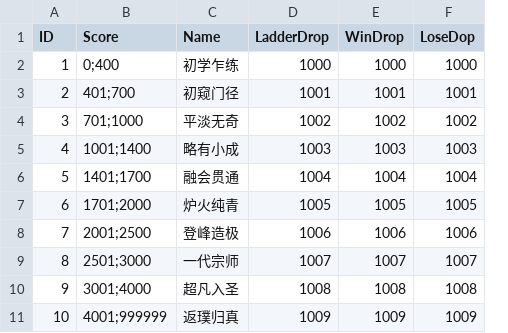
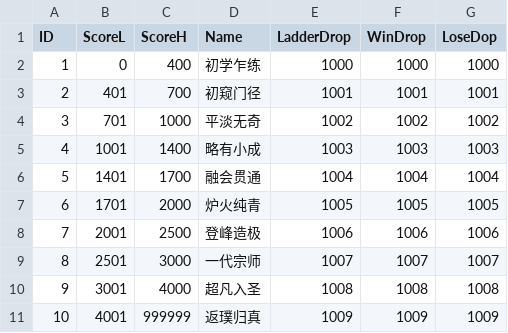
Before and after one commit to kevinnewkevin/xiyou, a CSV file: trunk/config/tables/Ladder.csv, drawn as a sheet; removed rows and columns are numbered as before the commit, all else as after; the diff names each change by its address in the sheet, - before the commit and + after, or states it on an @@ line.

```diff
--- a/trunk/config/tables/Ladder.csv
+++ b/trunk/config/tables/Ladder.csv
-column B (Score), rows 2-11: 0;400 | 401;700 | 701;1000 | 1001;1400 | 1401;1700 | 1701;2000 | 2001;2500 | 2501;3000 | 3001;4000 | 4001;999999
+column B (ScoreL), rows 2-11: 0 | 401 | 701 | 1001 | 1401 | 1701 | 2001 | 2501 | 3001 | 4001
+column C (ScoreH), rows 2-11: 400 | 700 | 1000 | 1400 | 1700 | 2000 | 2500 | 3000 | 4000 | 999999
```
